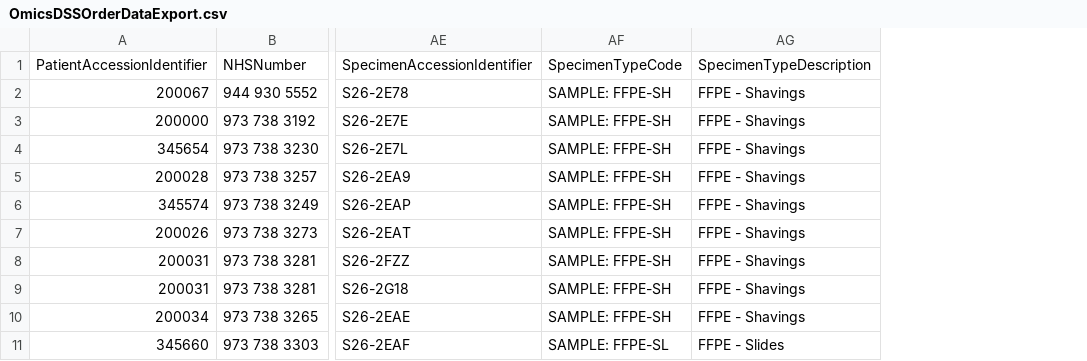
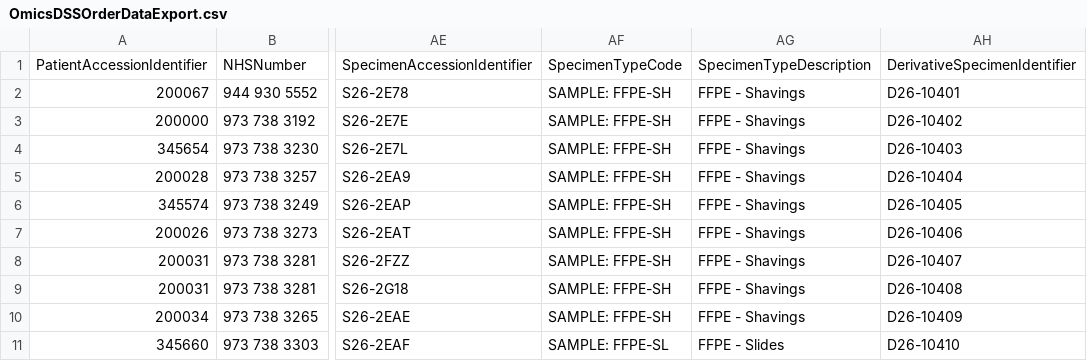
Before and after one commit to nw-gmsa/Testing, a CSV file: Input/OmicsDSSOrderDataExport.csv, drawn as a sheet; only a part is shown, gaps mark what is left out; the diff names each change by its address in the sheet, - before the commit and + after, or states it on an @@ line.

```diff
--- a/Input/OmicsDSSOrderDataExport.csv
+++ b/Input/OmicsDSSOrderDataExport.csv
+column AH, rows 1-11: DerivativeSpecimenIdentifier | D26-10401 | D26-10402 | D26-10403 | D26-10404 | D26-10405 | D26-10406 | D26-10407 | D26-10408 | D26-10409 | D26-10410
```
Also changed, not shown: 1 other file.
